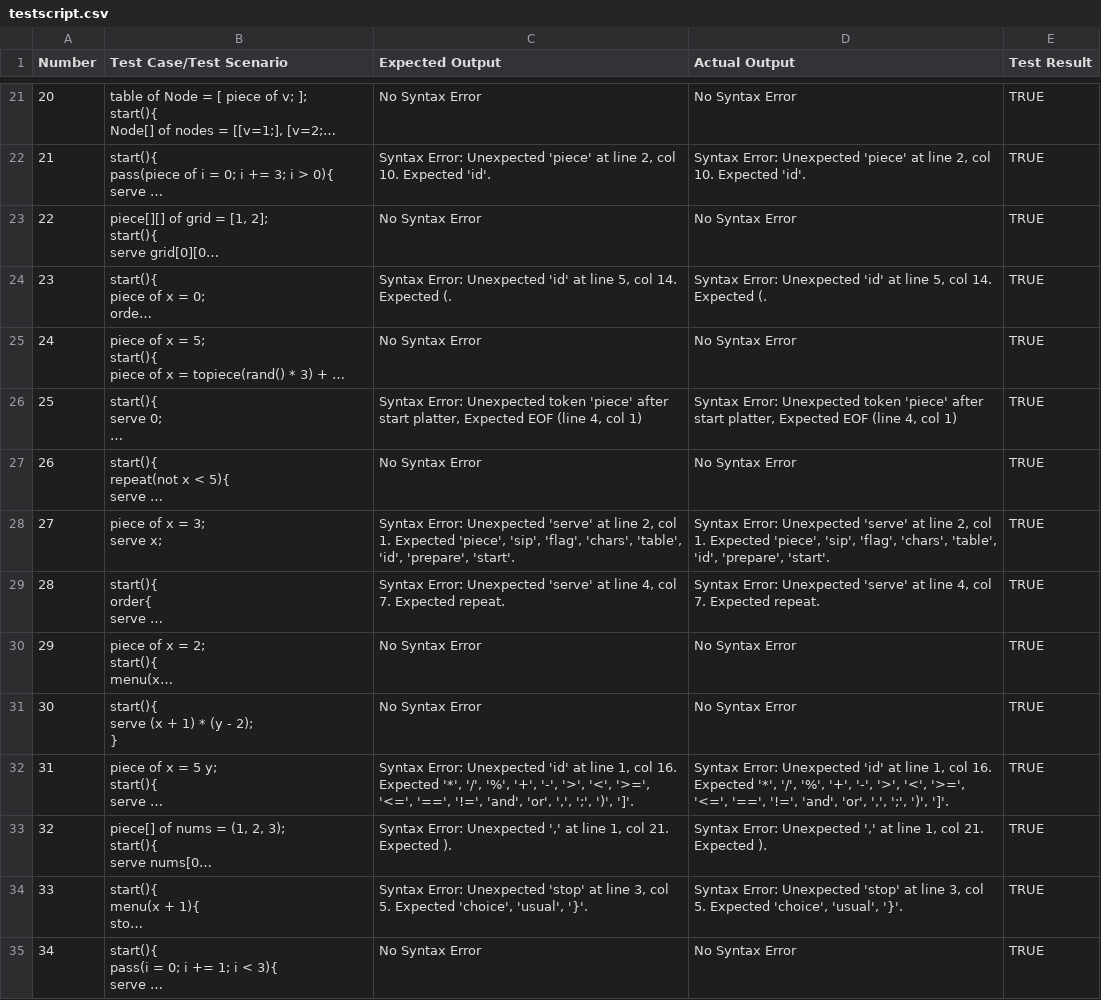
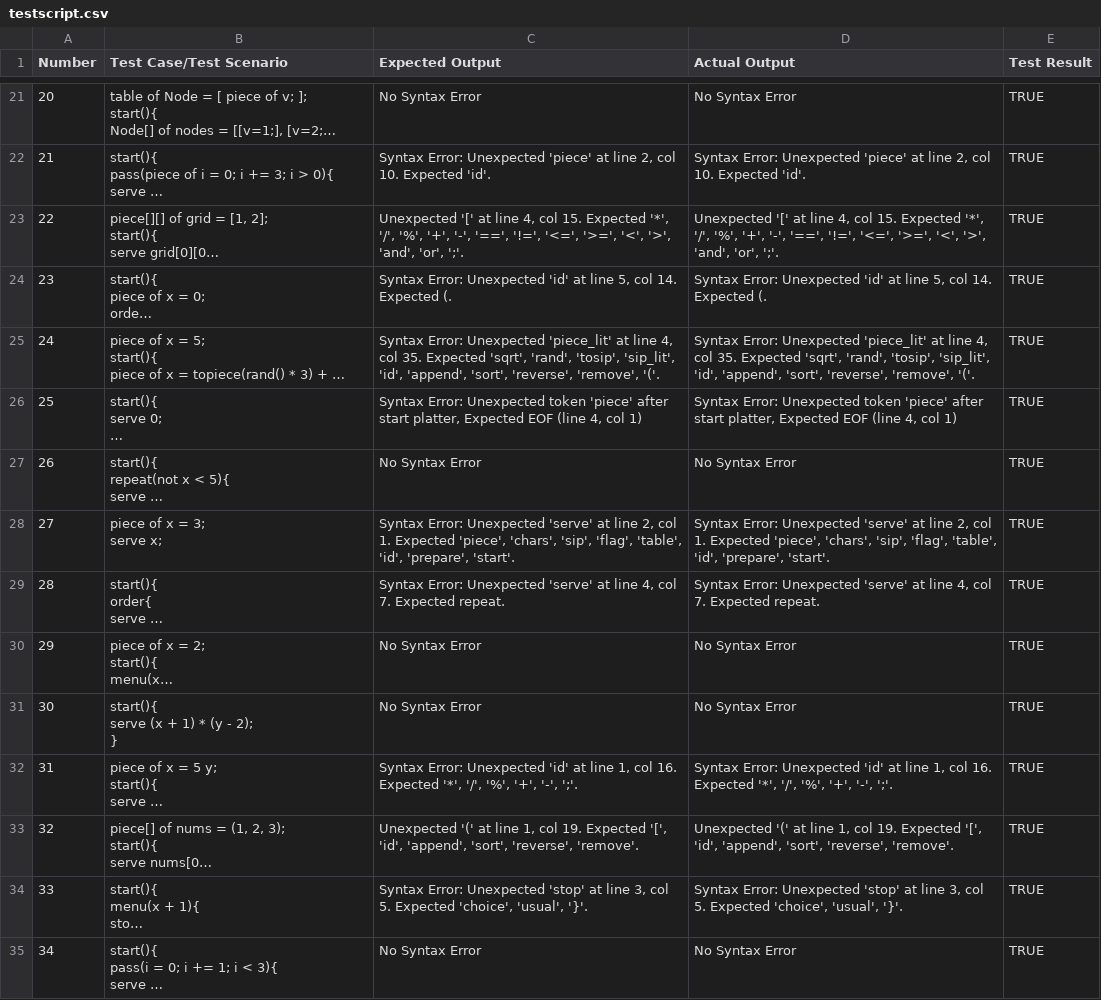
Before and after one commit to raphaelcatacutan/Platter, a CSV file: platter-compiler-sveltejs/static/python/app/utils/sources/testscript.csv, drawn as a sheet; only a part is shown, gaps mark what is left out; long unchanged cells end in …; the diff covers the shown part only; the diff names each change by its address in the sheet, - before the commit and + after, or states it on an @@ line.

Commit message:
Added missing nont for <value>

```diff
--- a/platter-compiler-sveltejs/static/python/app/utils/sources/testscript.csv
+++ b/platter-compiler-sveltejs/static/python/app/utils/sources/testscript.csv
-C23 (Expected Output): No Syntax Error
+C23 (Expected Output): Unexpected '[' at line 4, col 15. Expected '*', '/', '%', '+', '-', '==', '!=', '<=', '>=', '<', '>', 'and', 'or', ';'.
-D23 (Actual Output): No Syntax Error
+D23 (Actual Output): Unexpected '[' at line 4, col 15. Expected '*', '/', '%', '+', '-', '==', '!=', '<=', '>=', '<', '>', 'and', 'or', ';'.
-C25 (Expected Output): No Syntax Error
+C25 (Expected Output): Syntax Error: Unexpected 'piece_lit' at line 4, col 35. Expected 'sqrt', 'rand', 'tosip', 'sip_lit', 'id', 'append', 'sort', 'reverse', 'remove', '('.
-D25 (Actual Output): No Syntax Error
+D25 (Actual Output): Syntax Error: Unexpected 'piece_lit' at line 4, col 35. Expected 'sqrt', 'rand', 'tosip', 'sip_lit', 'id', 'append', 'sort', 'reverse', 'remove', '('.
-C28 (Expected Output): …Expected 'piece', 'sip', 'flag', 'chars', 'table', 'id',…
+C28 (Expected Output): …Expected 'piece', 'chars', 'sip', 'flag', 'table', 'id',…
-D28 (Actual Output): …Expected 'piece', 'sip', 'flag', 'chars', 'table', 'id',…
+D28 (Actual Output): …Expected 'piece', 'chars', 'sip', 'flag', 'table', 'id',…
-C32 (Expected Output): …'+', '-', '>', '<', '>=', '<=', '==', '!=', 'and', 'or', ',', ';', ')', ']'.
+C32 (Expected Output): …'+', '-', ';'.
-D32 (Actual Output): …'+', '-', '>', '<', '>=', '<=', '==', '!=', 'and', 'or', ',', ';', ')', ']'.
+D32 (Actual Output): …'+', '-', ';'.
-C33 (Expected Output): Syntax Error: Unexpected ',' at line 1, col 21. Expected ).
+C33 (Expected Output): Unexpected '(' at line 1, col 19. Expected '[', 'id', 'append', 'sort', 'reverse', 'remove'.
-D33 (Actual Output): Syntax Error: Unexpected ',' at line 1, col 21. Expected ).
+D33 (Actual Output): Unexpected '(' at line 1, col 19. Expected '[', 'id', 'append', 'sort', 'reverse', 'remove'.
```
Also changed, not shown: 45 edited cells elsewhere in this file, 3 other files.
